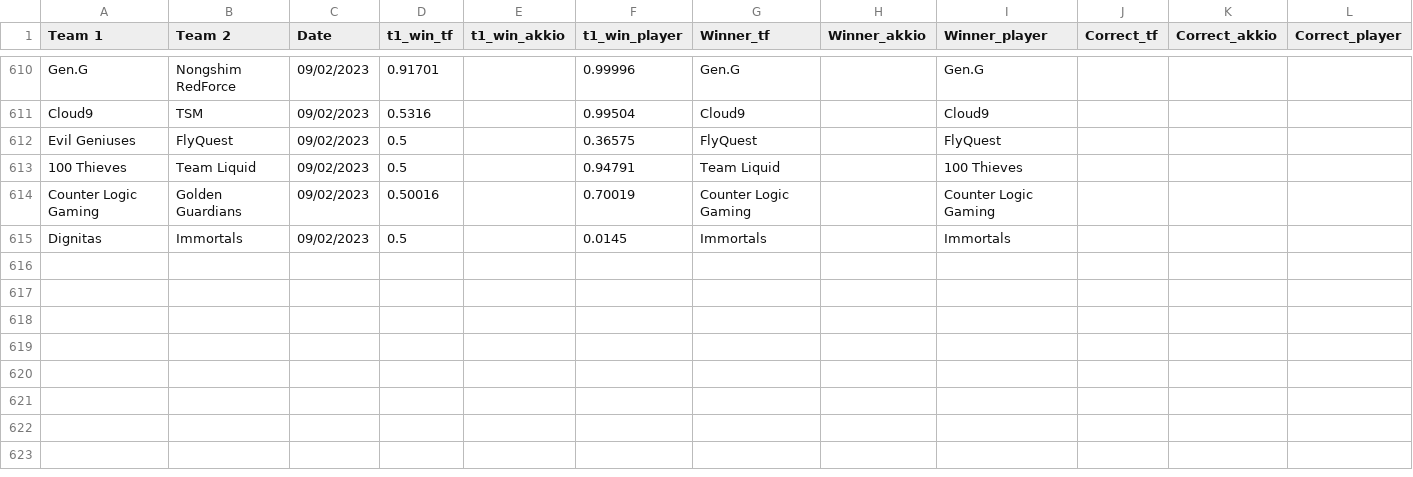
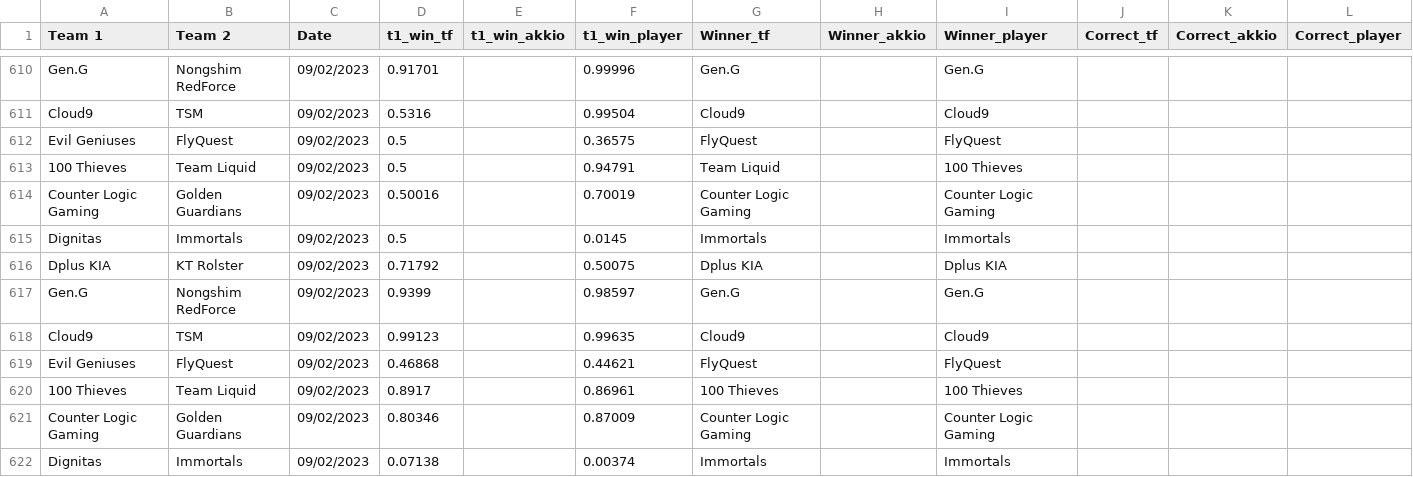
Before and after one commit to a-huk/lol_esports-predictions, a CSV file: results.csv, drawn as a sheet; only a part is shown, gaps mark what is left out.

Commit message:
Update predictions

```diff
--- a/results.csv
+++ b/results.csv
@@ -615 +615,8 @@ Counter Logic Gaming,Golden Guardians,09/02/2023,0.50016,,0.70019,Counter Logic
 Dignitas,Immortals,09/02/2023,0.5,,0.0145,Immortals,,Immortals,,,
+Dplus KIA,KT Rolster,09/02/2023,0.71792,,0.50075,Dplus KIA,,Dplus KIA,,,
+Gen.G,Nongshim RedForce,09/02/2023,0.9399,,0.98597,Gen.G,,Gen.G,,,
+Cloud9,TSM,09/02/2023,0.99123,,0.99635,Cloud9,,Cloud9,,,
+Evil Geniuses,FlyQuest,09/02/2023,0.46868,,0.44621,FlyQuest,,FlyQuest,,,
+100 Thieves,Team Liquid,09/02/2023,0.8917,,0.86961,100 Thieves,,100 Thieves,,,
+Counter Logic Gaming,Golden Guardians,09/02/2023,0.80346,,0.87009,Counter Logic Gaming,,Counter Logic Gaming,,,
+Dignitas,Immortals,09/02/2023,0.07138,,0.00374,Immortals,,Immortals,,,
```
